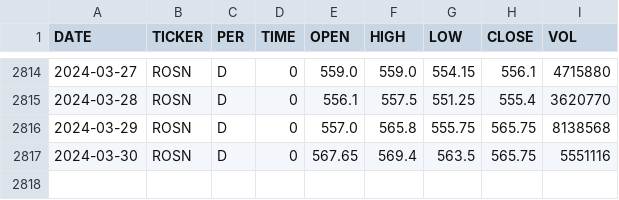
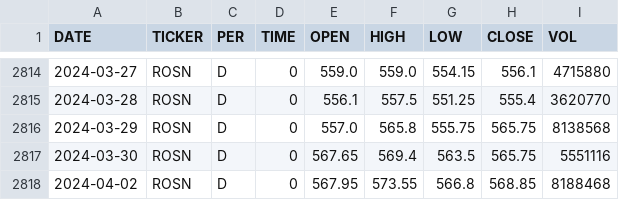
Before and after one commit to zakonreal/Stock, a CSV file: data/ROSN_day.csv, drawn as a sheet; only a part is shown, gaps mark what is left out.

```diff
--- a/data/ROSN_day.csv
+++ b/data/ROSN_day.csv
@@ -2817 +2817,2 @@ DATE,TICKER,PER,TIME,OPEN,HIGH,LOW,CLOSE,VOL
 2024-03-30,ROSN,D,0,567.65,569.4,563.5,565.75,5551116
+2024-04-02,ROSN,D,0,567.95,573.55,566.8,568.85,8188468
```
Also changed, not shown: data/GAZP_day.csv, data/MOEX_day.csv, 9 other files.
